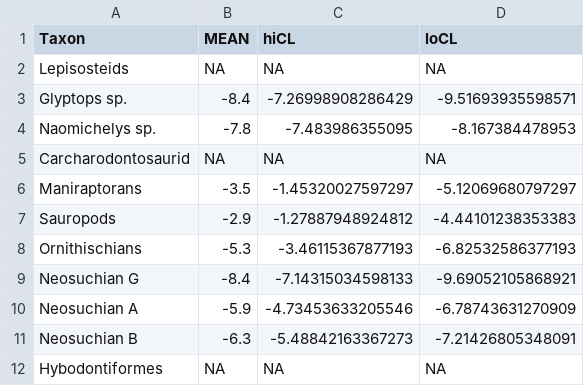
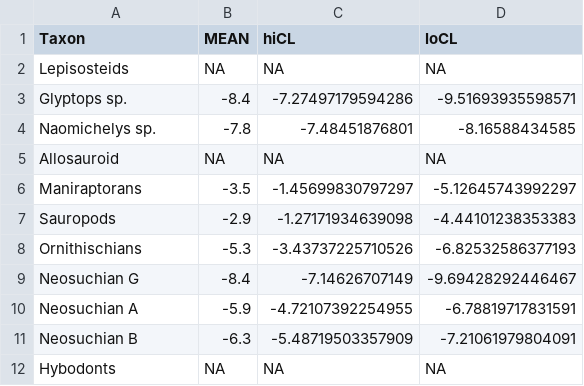
Before and after one commit to mattgeo1990/1075_Vertebrate_d18Op, a CSV file: Data/V1075_MCwater.csv, drawn as a sheet.

```diff
--- a/Data/V1075_MCwater.csv
+++ b/Data/V1075_MCwater.csv
@@ -2,11 +2,11 @@
 "Lepisosteids",NA,NA,NA
-"Glyptops sp.",-8.4,-7.26998908286429,-9.51693935598571
-"Naomichelys sp.",-7.8,-7.483986355095,-8.167384478953
-"Carcharodontosaurid",NA,NA,NA
-"Maniraptorans",-3.5,-1.45320027597297,-5.12069680797297
-"Sauropods",-2.9,-1.27887948924812,-4.44101238353383
-"Ornithischians",-5.3,-3.46115367877193,-6.82532586377193
-"Neosuchian G",-8.4,-7.14315034598133,-9.69052105868921
-"Neosuchian A",-5.9,-4.73453633205546,-6.78743631270909
-"Neosuchian B",-6.3,-5.48842163367273,-7.21426805348091
-"Hybodontiformes",NA,NA,NA
+"Glyptops sp.",-8.4,-7.27497179594286,-9.51693935598571
+"Naomichelys sp.",-7.8,-7.48451876801,-8.16588434585
+"Allosauroid",NA,NA,NA
+"Maniraptorans",-3.5,-1.45699830797297,-5.12645743992297
+"Sauropods",-2.9,-1.27171934639098,-4.44101238353383
+"Ornithischians",-5.3,-3.43737225710526,-6.82532586377193
+"Neosuchian G",-8.4,-7.14626707149,-9.69428292446467
+"Neosuchian A",-5.9,-4.72107392254955,-6.78819717831591
+"Neosuchian B",-6.3,-5.48719503357909,-7.21061979804091
+"Hybodonts",NA,NA,NA
```
Also changed, not shown: Data/V1075MC_data.csv, Data/V1075_BySpec.csv, 9 other files.
